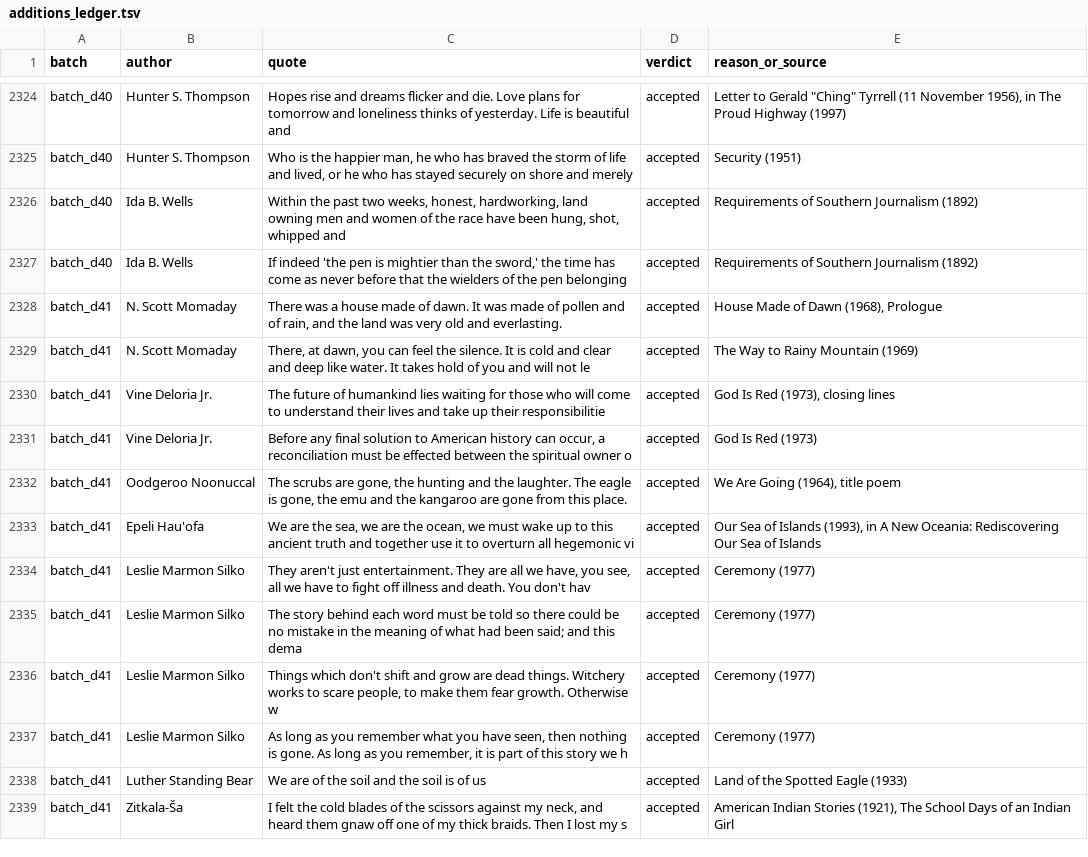
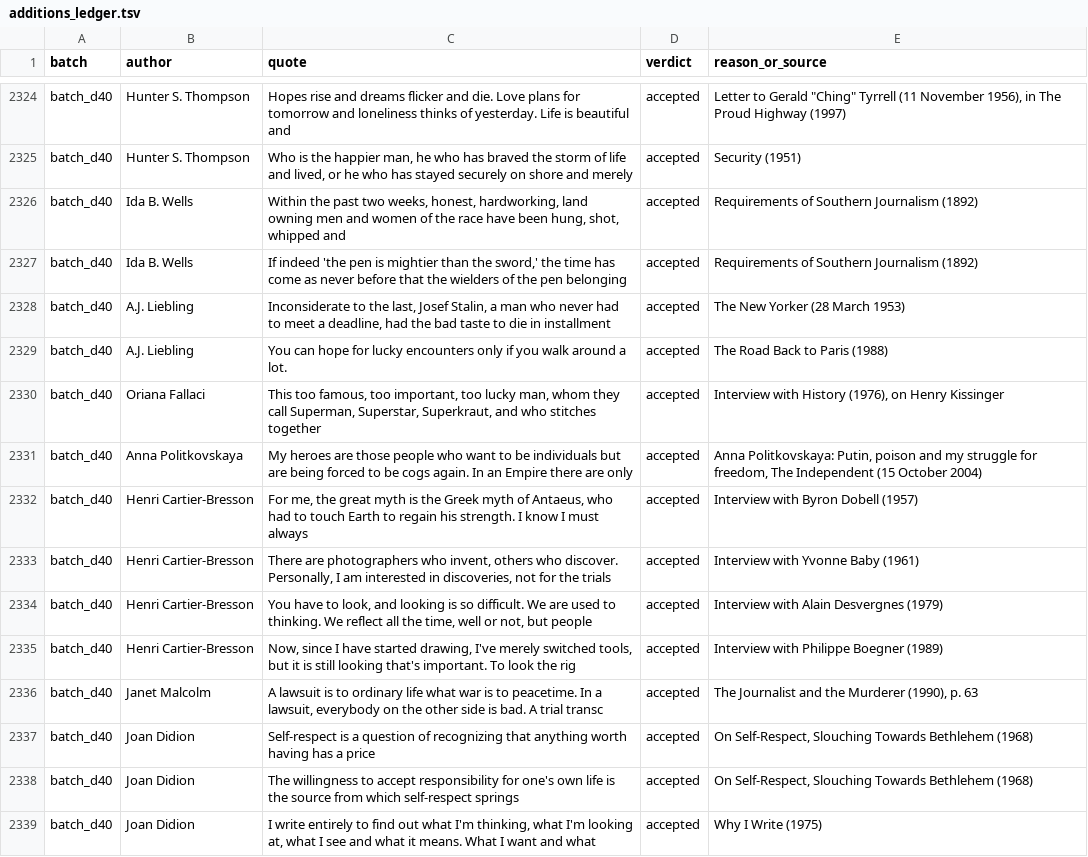
Before and after one commit to alvations/Quotables, a TSV file: sourcing/audit/additions_ledger.tsv, drawn as a sheet; only a part is shown, gaps mark what is left out; the shorter side is filled out with more unchanged rows; the diff covers the shown part only; the diff names each change by its address in the sheet, - before the commit and + after, or states it on an @@ line.

```diff
--- a/sourcing/audit/additions_ledger.tsv
+++ b/sourcing/audit/additions_ledger.tsv
+row 2328: batch_d40 | A.J. Liebling | Inconsiderate to the last, Josef Stalin, a man who never had to meet a deadline, had the bad taste to die in installment | accepted | The New Yorker (28 March 1953)
+row 2329: batch_d40 | A.J. Liebling | You can hope for lucky encounters only if you walk around a lot. | accepted | The Road Back to Paris (1988)
+row 2330: batch_d40 | Oriana Fallaci | This too famous, too important, too lucky man, whom they call Superman, Superstar, Superkraut, and who stitches together | accepted | Interview with History (1976), on Henry Kissinger
+row 2331: batch_d40 | Anna Politkovskaya | My heroes are those people who want to be individuals but are being forced to be cogs again. In an Empire there are only | accepted | Anna Politkovskaya: Putin, poison and my struggle for freedom, The Independent (15 October 2004)
+row 2332: batch_d40 | Henri Cartier-Bresson | For me, the great myth is the Greek myth of Antaeus, who had to touch Earth to regain his strength. I know I must always | accepted | Interview with Byron Dobell (1957)
+row 2333: batch_d40 | Henri Cartier-Bresson | There are photographers who invent, others who discover. Personally, I am interested in discoveries, not for the trials | accepted | Interview with Yvonne Baby (1961)
+row 2334: batch_d40 | Henri Cartier-Bresson | You have to look, and looking is so difficult. We are used to thinking. We reflect all the time, well or not, but people | accepted | Interview with Alain Desvergnes (1979)
+row 2335: batch_d40 | Henri Cartier-Bresson | Now, since I have started drawing, I've merely switched tools, but it is still looking that's important. To look the rig | accepted | Interview with Philippe Boegner (1989)
+row 2336: batch_d40 | Janet Malcolm | A lawsuit is to ordinary life what war is to peacetime. In a lawsuit, everybody on the other side is bad. A trial transc | accepted | The Journalist and the Murderer (1990), p. 63
+row 2337: batch_d40 | Joan Didion | Self-respect is a question of recognizing that anything worth having has a price | accepted | On Self-Respect, Slouching Towards Bethlehem (1968)
+row 2338: batch_d40 | Joan Didion | The willingness to accept responsibility for one's own life is the source from which self-respect springs | accepted | On Self-Respect, Slouching Towards Bethlehem (1968)
+row 2339: batch_d40 | Joan Didion | I write entirely to find out what I'm thinking, what I'm looking at, what I see and what it means. What I want and what | accepted | Why I Write (1975)
```
Also changed, not shown: 11 added rows elsewhere in this file, 9 other files.
